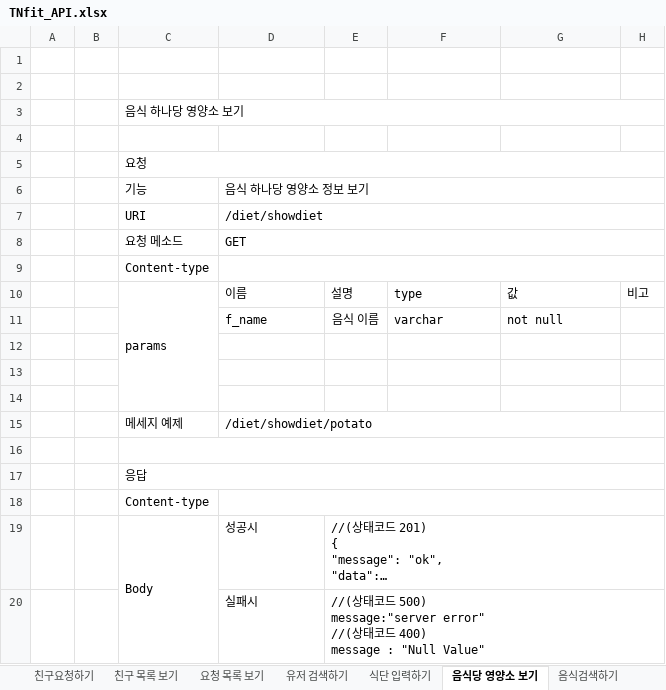
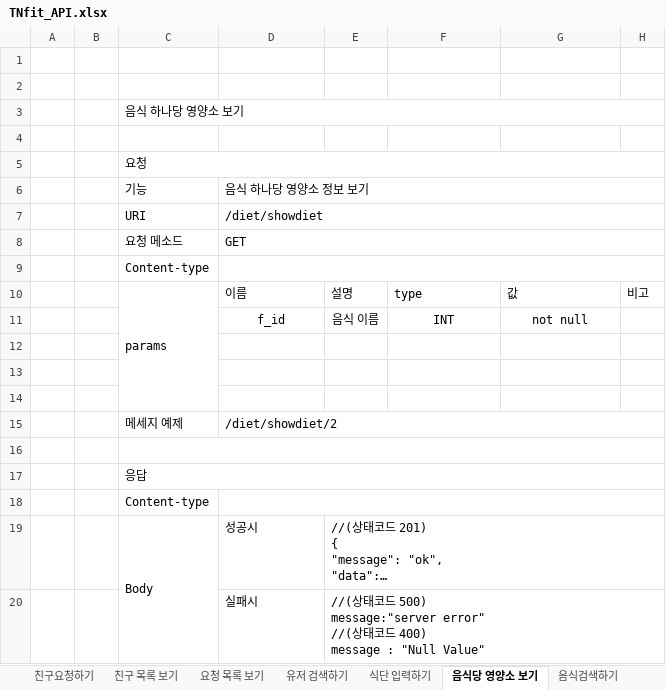
Before and after one commit to prography/tnfit, an Excel workbook: TNfit_API.xlsx, sheet 음식당 영양소 보기, drawn as a sheet; long unchanged cells end in …; values as stored, in another font and other column widths than the file's, no borders; the diff names each change by its address in the sheet, - before the commit and + after, or states it on an @@ line.

```diff
--- a/TNfit_API.xlsx (sheet 음식당 영양소 보기)
+++ b/TNfit_API.xlsx (sheet 음식당 영양소 보기)
-D11: f_name
+D11: f_id
-D11 alignment: left
+D11 alignment: center
-F11: varchar
+F11: INT
-F11:G11 alignment: left
+F11:G11 alignment: center
-D15: /diet/showdiet/potato
+D15: /diet/showdiet/2
```
Also changed, not shown: sheet 마이페이지 수정, sheet 요청 목록 보기, sheet 친구요청하기, sheet 친구요청 수락_거절, sheet 유저 검색하기, sheet 일일 영양소 보기, 5 more sheets, other sheet tabs, 4 other files.
